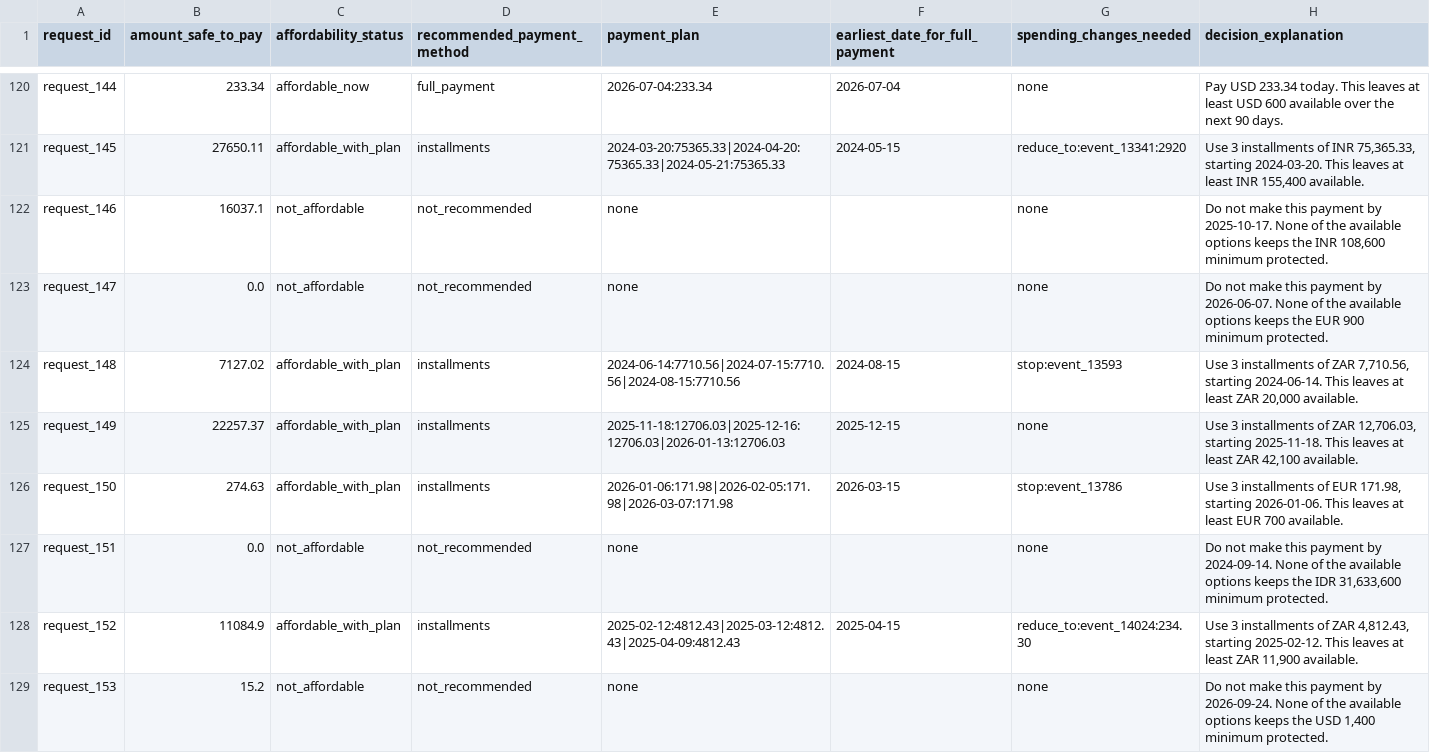
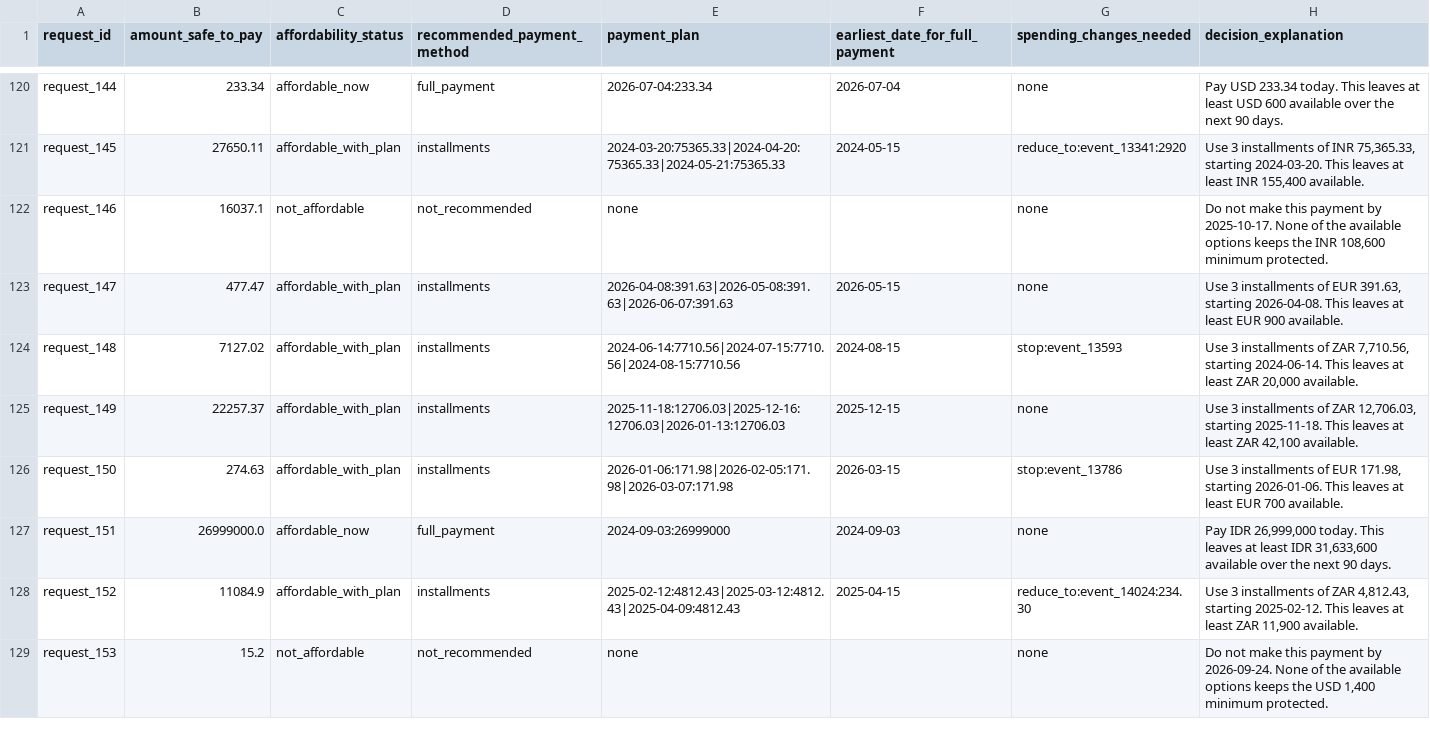
Before and after one commit to Zoxoc/hackerrank-orchestrate-sep26, a CSV file: output.csv, drawn as a sheet; only a part is shown, gaps mark what is left out; the diff covers the shown part only.

Commit message:
fix: Scope new-bill amounts to the bill's own sentence
Add _bill_sentence_amounts and use it in the ADD_BILL branch so a
new recurring bill only applies when its own sentence states an
amount, instead of reusing any figure from the message. Regenerate
output.csv, sample_test_report.txt, and code.zip.

```diff
--- a/output.csv
+++ b/output.csv
@@ -122,3 +122,3 @@ request_145,27650.11,affordable_with_plan,installments,2024-03-20:75365.33|2024-
 request_146,16037.1,not_affordable,not_recommended,none,,none,"Do not make this payment by 2025-10-17. None of the available options keeps the INR 108,600 minimum protected."
-request_147,0.0,not_affordable,not_recommended,none,,none,Do not make this payment by 2026-06-07. None of the available options keeps the EUR 900 minimum protected.
+request_147,477.47,affordable_with_plan,installments,2026-04-08:391.63|2026-05-08:391.63|2026-06-07:391.63,2026-05-15,none,"Use 3 installments of EUR 391.63, starting 2026-04-08. This leaves at least EUR 900 available."
 request_148,7127.02,affordable_with_plan,installments,2024-06-14:7710.56|2024-07-15:7710.56|2024-08-15:7710.56,2024-08-15,stop:event_13593,"Use 3 installments of ZAR 7,710.56, starting 2024-06-14. This leaves at least ZAR 20,000 available."
@@ -126,3 +126,3 @@ request_149,22257.37,affordable_with_plan,installments,2025-11-18:12706.03|2025-
 request_150,274.63,affordable_with_plan,installments,2026-01-06:171.98|2026-02-05:171.98|2026-03-07:171.98,2026-03-15,stop:event_13786,"Use 3 installments of EUR 171.98, starting 2026-01-06. This leaves at least EUR 700 available."
-request_151,0.0,not_affordable,not_recommended,none,,none,"Do not make this payment by 2024-09-14. None of the available options keeps the IDR 31,633,600 minimum protected."
+request_151,26999000.0,affordable_now,full_payment,2024-09-03:26999000,2024-09-03,none,"Pay IDR 26,999,000 today. This leaves at least IDR 31,633,600 available over the next 90 days."
 request_152,11084.9,affordable_with_plan,installments,2025-02-12:4812.43|2025-03-12:4812.43|2025-04-09:4812.43,2025-04-15,reduce_to:event_14024:234.30,"Use 3 installments of ZAR 4,812.43, starting 2025-02-12. This leaves at least ZAR 11,900 available."
```
Also changed, not shown: 33 edited cells elsewhere in this file, 4 other files.
